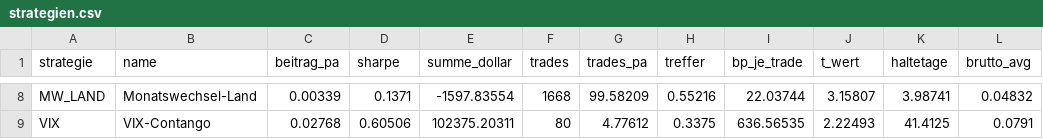
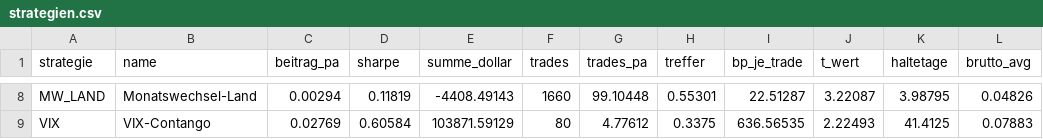
Before and after one commit to linusaaronstiegler-boop/Trading-bot-, a CSV file: replay/strategien.csv, drawn as a sheet; only a part is shown, gaps mark what is left out; the diff covers the shown part only; the diff names each change by its address in the sheet, - before the commit and + after, or states it on an @@ line.

```diff
--- a/replay/strategien.csv
+++ b/replay/strategien.csv
-C8 (beitrag_pa): 0.00339
+C8 (beitrag_pa): 0.00294
-D8 (sharpe): 0.1371
+D8 (sharpe): 0.11819
-E8 (summe_dollar): -1597.83554
+E8 (summe_dollar): -4408.49143
-F8 (trades): 1668
+F8 (trades): 1660
-G8 (trades_pa): 99.58209
+G8 (trades_pa): 99.10448
-H8 (treffer): 0.55216
+H8 (treffer): 0.55301
-I8 (bp_je_trade): 22.03744
+I8 (bp_je_trade): 22.51287
-J8 (t_wert): 3.15807
+J8 (t_wert): 3.22087
-K8 (haltetage): 3.98741
+K8 (haltetage): 3.98795
-L8 (brutto_avg): 0.04832
+L8 (brutto_avg): 0.04826
-C9 (beitrag_pa): 0.02768
+C9 (beitrag_pa): 0.02769
-D9 (sharpe): 0.60506
+D9 (sharpe): 0.60584
-E9 (summe_dollar): 102375.20311
+E9 (summe_dollar): 103871.59129
-L9 (brutto_avg): 0.0791
+L9 (brutto_avg): 0.07883
```
Also changed, not shown: 56 edited cells elsewhere in this file, replay/equity.csv, replay/jahresrenditen.csv, 14 other files.
